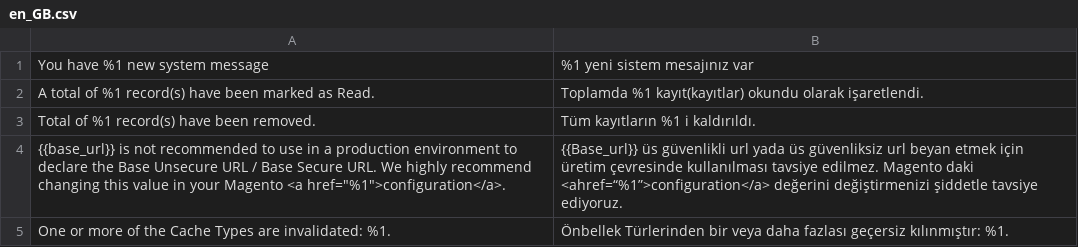
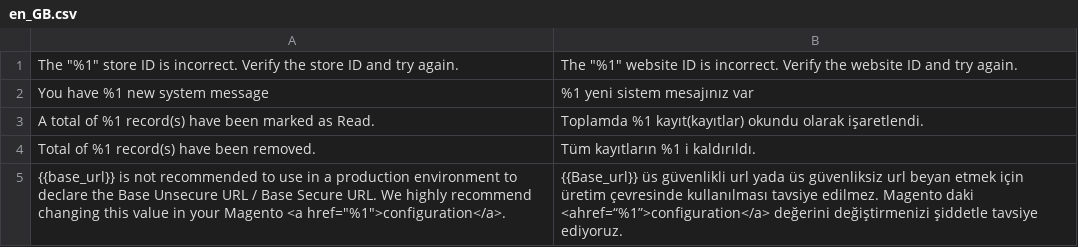
Before and after one commit to magento-l10n/language-en_GB, a CSV file: en_GB.csv, drawn as a sheet; only a part is shown; the shorter side is filled out with more unchanged rows; the diff names each change by its address in the sheet, - before the commit and + after, or states it on an @@ line.

Commit message:
Updating translations from Crowdin.

```diff
--- a/en_GB.csv
+++ b/en_GB.csv
+row 1: The "%1" store ID is incorrect. Verify the store ID and try again. | The "%1" website ID is incorrect. Verify the website ID and try again.
```
Also changed, not shown: 1 other file.
